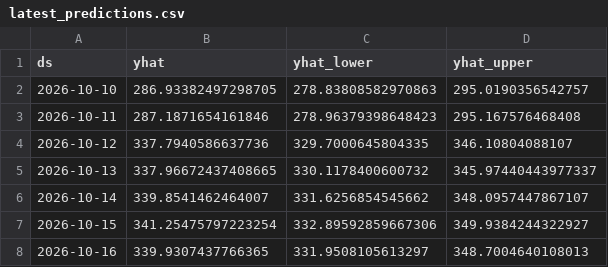
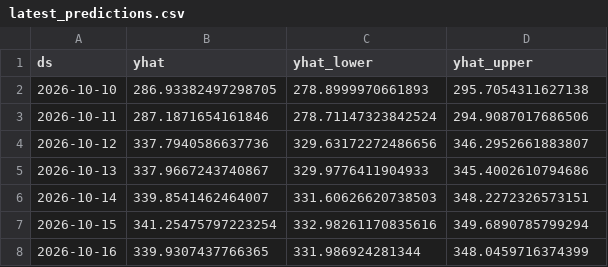
Before and after one commit to SaurabhKumar2203/market_sentiment_engine, a CSV file: data/latest_predictions.csv, drawn as a sheet.

```diff
--- a/data/latest_predictions.csv
+++ b/data/latest_predictions.csv
@@ -1,8 +1,8 @@
 ds,yhat,yhat_lower,yhat_upper
-2026-10-10,286.93382497298705,278.83808582970863,295.0190356542757
-2026-10-11,287.1871654161846,278.96379398648423,295.167576468408
-2026-10-12,337.7940586637736,329.7000645804335,346.10804088107
-2026-10-13,337.96672437408665,330.1178400600732,345.97440443977337
-2026-10-14,339.8541462464007,331.6256854545662,348.0957447867107
-2026-10-15,341.25475797223254,332.89592859667306,349.9384244322927
-2026-10-16,339.9307437766365,331.9508105613297,348.7004640108013
+2026-10-10,286.93382497298705,278.8999970661893,295.7054311627138
+2026-10-11,287.1871654161846,278.71147323842524,294.9087017686506
+2026-10-12,337.7940586637736,329.63172272486656,346.2952661883807
+2026-10-13,337.9667243740867,329.9776411904933,345.4002610794686
+2026-10-14,339.8541462464007,331.60626620738503,348.2272326573151
+2026-10-15,341.25475797223254,332.98261170835616,349.6890785799294
+2026-10-16,339.9307437766365,331.986924281344,348.0459716374399
```
